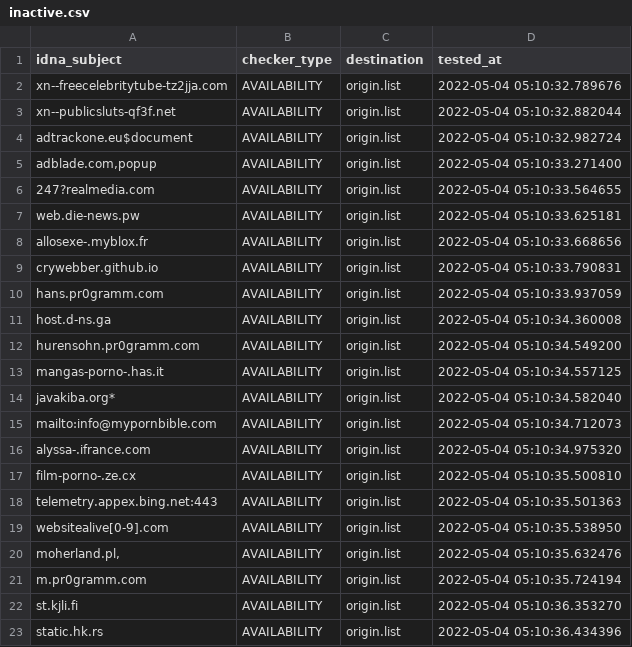
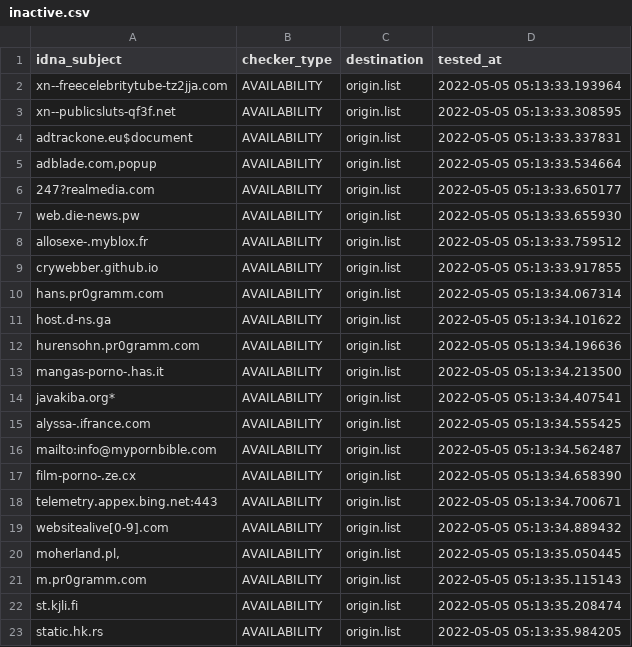
Before and after one commit to dead-hosts/repository-structure, a CSV file: .pyfunceble/inactive.csv, drawn as a sheet.

```diff
--- a/.pyfunceble/inactive.csv
+++ b/.pyfunceble/inactive.csv
@@ -1,23 +1,23 @@
 idna_subject,checker_type,destination,tested_at
-xn--freecelebritytube-tz2jja.com,AVAILABILITY,origin.list,2022-05-04 05:10:32.789676
-xn--publicsluts-qf3f.net,AVAILABILITY,origin.list,2022-05-04 05:10:32.882044
-adtrackone.eu$document,AVAILABILITY,origin.list,2022-05-04 05:10:32.982724
-"adblade.com,popup",AVAILABILITY,origin.list,2022-05-04 05:10:33.271400
-247?realmedia.com,AVAILABILITY,origin.list,2022-05-04 05:10:33.564655
-web.die-news.pw,AVAILABILITY,origin.list,2022-05-04 05:10:33.625181
-allosexe-.myblox.fr,AVAILABILITY,origin.list,2022-05-04 05:10:33.668656
-crywebber.github.io,AVAILABILITY,origin.list,2022-05-04 05:10:33.790831
-hans.pr0gramm.com,AVAILABILITY,origin.list,2022-05-04 05:10:33.937059
-host.d-ns.ga,AVAILABILITY,origin.list,2022-05-04 05:10:34.360008
-hurensohn.pr0gramm.com,AVAILABILITY,origin.list,2022-05-04 05:10:34.549200
-mangas-porno-.has.it,AVAILABILITY,origin.list,2022-05-04 05:10:34.557125
-javakiba.org*,AVAILABILITY,origin.list,2022-05-04 05:10:34.582040
-mailto:info@mypornbible.com,AVAILABILITY,origin.list,2022-05-04 05:10:34.712073
-alyssa-.ifrance.com,AVAILABILITY,origin.list,2022-05-04 05:10:34.975320
-film-porno-.ze.cx,AVAILABILITY,origin.list,2022-05-04 05:10:35.500810
-telemetry.appex.bing.net:443,AVAILABILITY,origin.list,2022-05-04 05:10:35.501363
-websitealive[0-9].com,AVAILABILITY,origin.list,2022-05-04 05:10:35.538950
-"moherland.pl,",AVAILABILITY,origin.list,2022-05-04 05:10:35.632476
-m.pr0gramm.com,AVAILABILITY,origin.list,2022-05-04 05:10:35.724194
-st.kjli.fi,AVAILABILITY,origin.list,2022-05-04 05:10:36.353270
-static.hk.rs,AVAILABILITY,origin.list,2022-05-04 05:10:36.434396
+xn--freecelebritytube-tz2jja.com,AVAILABILITY,origin.list,2022-05-05 05:13:33.193964
+xn--publicsluts-qf3f.net,AVAILABILITY,origin.list,2022-05-05 05:13:33.308595
+adtrackone.eu$document,AVAILABILITY,origin.list,2022-05-05 05:13:33.337831
+"adblade.com,popup",AVAILABILITY,origin.list,2022-05-05 05:13:33.534664
+247?realmedia.com,AVAILABILITY,origin.list,2022-05-05 05:13:33.650177
+web.die-news.pw,AVAILABILITY,origin.list,2022-05-05 05:13:33.655930
+allosexe-.myblox.fr,AVAILABILITY,origin.list,2022-05-05 05:13:33.759512
+crywebber.github.io,AVAILABILITY,origin.list,2022-05-05 05:13:33.917855
+hans.pr0gramm.com,AVAILABILITY,origin.list,2022-05-05 05:13:34.067314
+host.d-ns.ga,AVAILABILITY,origin.list,2022-05-05 05:13:34.101622
+hurensohn.pr0gramm.com,AVAILABILITY,origin.list,2022-05-05 05:13:34.196636
+mangas-porno-.has.it,AVAILABILITY,origin.list,2022-05-05 05:13:34.213500
+javakiba.org*,AVAILABILITY,origin.list,2022-05-05 05:13:34.407541
+alyssa-.ifrance.com,AVAILABILITY,origin.list,2022-05-05 05:13:34.555425
+mailto:info@mypornbible.com,AVAILABILITY,origin.list,2022-05-05 05:13:34.562487
+film-porno-.ze.cx,AVAILABILITY,origin.list,2022-05-05 05:13:34.658390
+telemetry.appex.bing.net:443,AVAILABILITY,origin.list,2022-05-05 05:13:34.700671
+websitealive[0-9].com,AVAILABILITY,origin.list,2022-05-05 05:13:34.889432
+"moherland.pl,",AVAILABILITY,origin.list,2022-05-05 05:13:35.050445
+m.pr0gramm.com,AVAILABILITY,origin.list,2022-05-05 05:13:35.115143
+st.kjli.fi,AVAILABILITY,origin.list,2022-05-05 05:13:35.208474
+static.hk.rs,AVAILABILITY,origin.list,2022-05-05 05:13:35.984205
```
Also changed, not shown: 11 other files.
